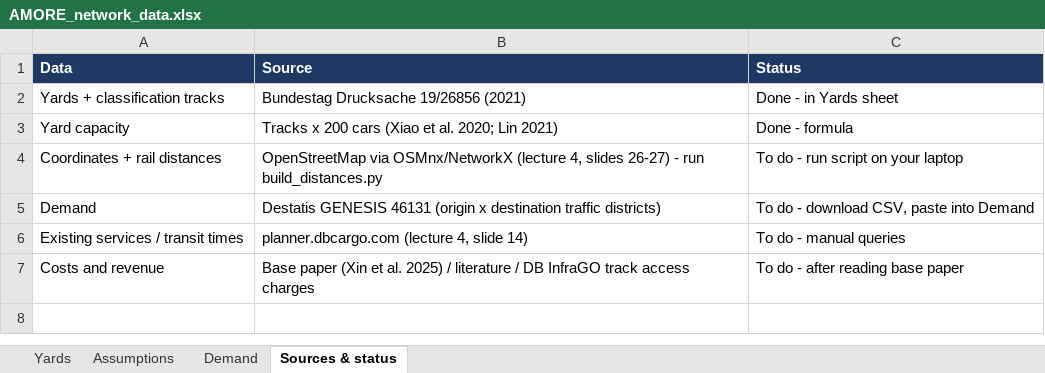
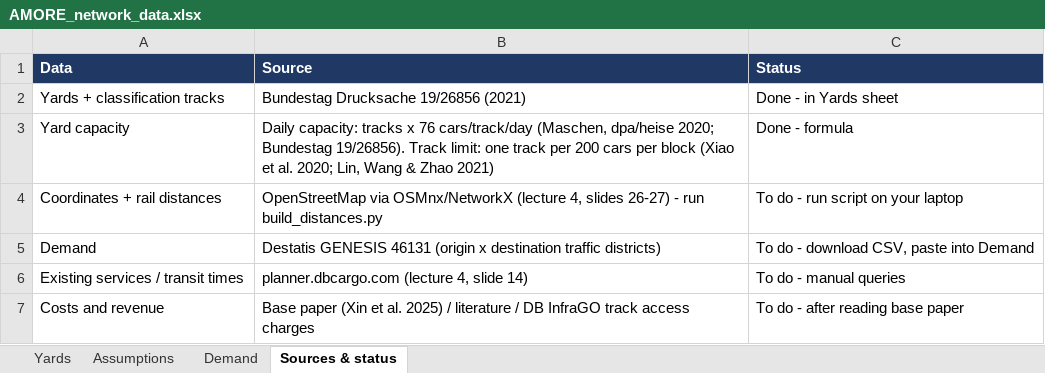
Before and after one commit to KiraZ98/Rail-freight, an Excel workbook: data/german/AMORE_network_data.xlsx, sheet Sources & status, drawn as a sheet; values as stored, in another font and other column widths than the file's, no borders; the diff names each change by its address in the sheet, - before the commit and + after, or states it on an @@ line.

Commit message:
Source the German data assumptions
Assumptions sheet: 76 cars per track per day from Maschen's shunting capacity
(2 x ~4,000 wagons/day, dpa/heise 2020) over 105 tracks (Bundestag 19/26856),
replacing the never-reached 11,000 design value; 50 t net per wagon from the EU
Study on Single Wagonload Traffic (2015, p. 118), replacing our own 45 t.
build_distances.py fills unconnected yard pairs with the median rail/straight-line
ratio of the connected pairs; the unsourced detour factor is kept for quick tests
only. Lin's paper is credited to all three authors.

```diff
--- a/data/german/AMORE_network_data.xlsx (sheet Sources & status)
+++ b/data/german/AMORE_network_data.xlsx (sheet Sources & status)
-B3 (Source): Tracks x 200 cars (Xiao et al. 2020; Lin 2021)
+B3 (Source): Daily capacity: tracks x 76 cars/track/day (Maschen, dpa/heise 2020; Bundestag 19/26856). Track limit: one track per 200 cars per block (Xiao et al. 2020; Lin, Wang & Zhao 2021)
```
Also changed, not shown: sheet Demand, sheet Yards, sheet Assumptions, 2 other files.
